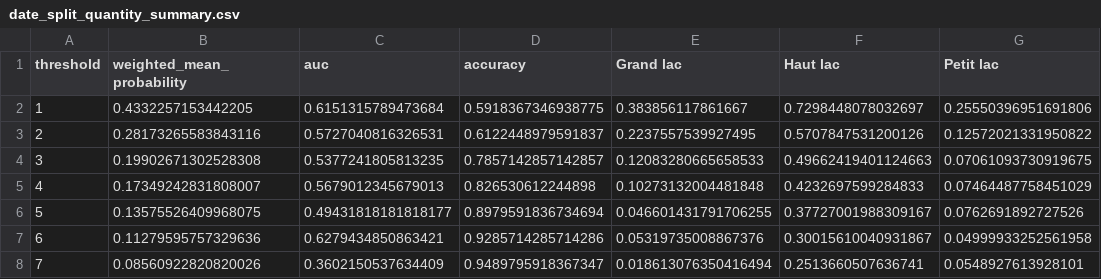
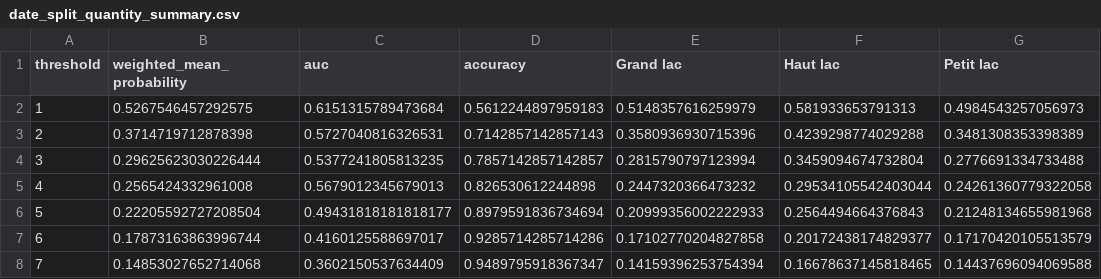
Before and after one commit to hammerdirt-analyst/evaluate_encounters, a CSV file: data/test_results/date_split_quantity_summary.csv, drawn as a sheet; only a part is shown; the diff covers the shown part only.

Commit message:
combining prediction data for charting

```diff
--- a/data/test_results/date_split_quantity_summary.csv
+++ b/data/test_results/date_split_quantity_summary.csv
@@ -1,8 +1,8 @@
 threshold,weighted_mean_probability,auc,accuracy,Grand lac,Haut lac,Petit lac
-1,0.4332257153442205,0.6151315789473684,0.5918367346938775,0.383856117861667,0.7298448078032697,0.25550396951691806
-2,0.28173265583843116,0.5727040816326531,0.6122448979591837,0.2237557539927495,0.5707847531200126,0.12572021331950822
-3,0.19902671302528308,0.5377241805813235,0.7857142857142857,0.12083280665658533,0.49662419401124663,0.07061093730919675
-4,0.17349242831808007,0.5679012345679013,0.826530612244898,0.10273132004481848,0.4232697599284833,0.07464487758451029
-5,0.13575526409968075,0.49431818181818177,0.8979591836734694,0.046601431791706255,0.37727001988309167,0.0762691892727526
-6,0.11279595757329636,0.6279434850863421,0.9285714285714286,0.05319735008867376,0.30015610040931867,0.04999933252561958
-7,0.08560922820820026,0.3602150537634409,0.9489795918367347,0.018613076350416494,0.2513660507636741,0.0548927613928101
+1,0.5267546457292575,0.6151315789473684,0.5612244897959183,0.5148357616259979,0.581933653791313,0.4984543257056973
+2,0.3714719712878398,0.5727040816326531,0.7142857142857143,0.3580936930715396,0.4239298774029288,0.3481308353398389
+3,0.29625623030226444,0.5377241805813235,0.7857142857142857,0.2815790797123994,0.3459094674732804,0.2776691334733488
+4,0.2565424332961008,0.5679012345679013,0.826530612244898,0.2447320366473232,0.29534105542403044,0.24261360779322058
+5,0.22205592727208504,0.49431818181818177,0.8979591836734694,0.20999356002222933,0.2564494664376843,0.21248134655981968
+6,0.17873163863996744,0.4160125588697017,0.9285714285714286,0.17102770204827858,0.20172438174829377,0.17170420105513579
+7,0.14853027652714068,0.3602150537634409,0.9489795918367347,0.14159396253754394,0.16678637145818465,0.14437696094069588
```
Also changed, not shown: 119 edited cells elsewhere in this file, data/test_results/date_split_pcs_m_summary.csv, data/test_results/date_split_pcs_m_test_predictions.csv, 5 other files.
